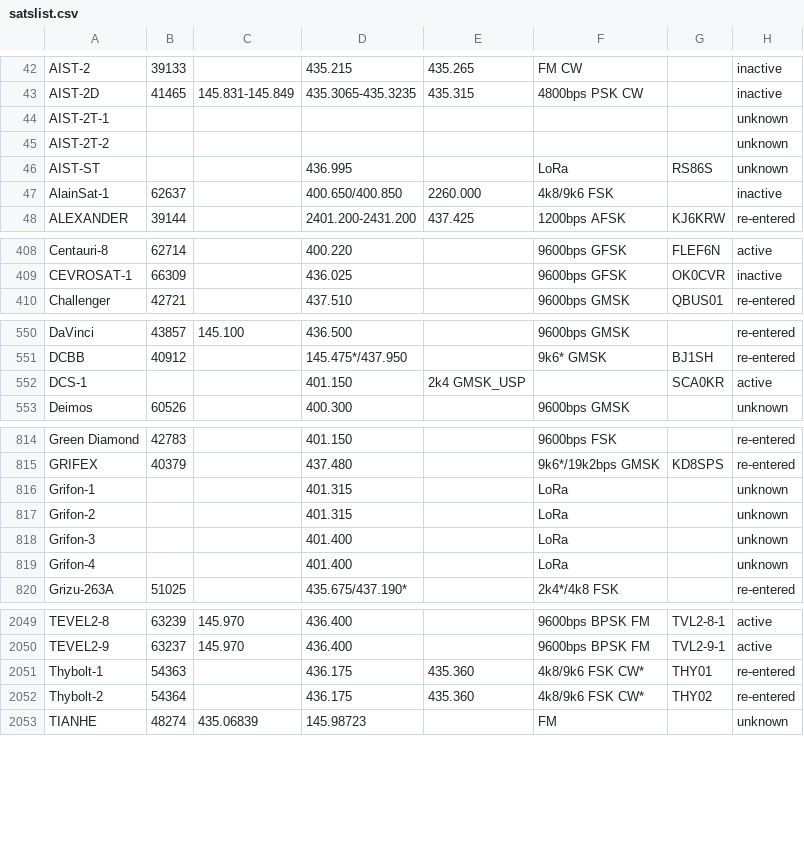
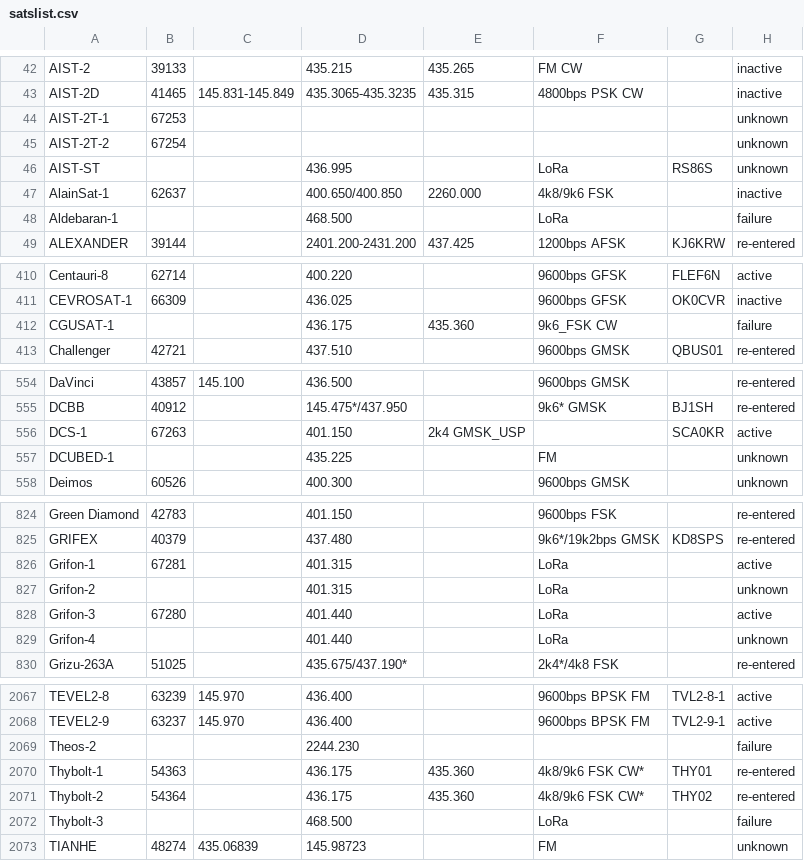
Before and after one commit to drzh/astro, a CSV file: satellite/satslist.csv, drawn as a sheet; only a part is shown, gaps mark what is left out; the diff covers the shown part only.

```diff
--- a/satellite/satslist.csv
+++ b/satellite/satslist.csv
@@ -43,6 +43,7 @@ AIST-2;39133;;435.215 ;435.265 ;FM CW;;inactive
 AIST-2D;41465;145.831-145.849;435.3065-435.3235;435.315 ;4800bps PSK CW;;inactive
-AIST-2T-1;;;;;;;unknown
-AIST-2T-2;;;;;;;unknown
+AIST-2T-1;67253;;;;;;unknown
+AIST-2T-2;67254;;;;;;unknown
 AIST-ST;;;436.995 ;;LoRa;RS86S;unknown
 AlainSat-1;62637;;400.650/400.850;2260.000 ;4k8/9k6 FSK;;inactive
+Aldebaran-1;;;468.500 ;;LoRa;;failure
 ALEXANDER;39144;;2401.200-2431.200;437.425 ;1200bps AFSK;KJ6KRW;re-entered
@@ -409,2 +411,3 @@ Centauri-8;62714;;400.220 ;;9600bps GFSK;FLEF6N;active
 CEVROSAT-1;66309;;436.025 ;;9600bps GFSK;OK0CVR;inactive
+CGUSAT-1;;;436.175 ;435.360 ;9k6_FSK CW;;failure
 Challenger;42721;;437.510 ;;9600bps GMSK;QBUS01;re-entered
@@ -551,3 +555,4 @@ DaVinci;43857;145.100 ;436.500 ;;9600bps GMSK;;re-entered
 DCBB;40912;;145.475*/437.950;;9k6* GMSK;BJ1SH;re-entered
-DCS-1;;;401.150 ;2k4 GMSK_USP;;SCA0KR;active
+DCS-1;67263;;401.150 ;2k4 GMSK_USP;;SCA0KR;active
+DCUBED-1;;;435.225 ;;FM;;unknown
 Deimos;60526;;400.300 ;;9600bps GMSK;;unknown
@@ -815,6 +825,6 @@ Green Diamond;42783;;401.150 ;;9600bps FSK;;re-entered
 GRIFEX;40379;;437.480 ;;9k6*/19k2bps GMSK;KD8SPS;re-entered
-Grifon-1;;;401.315 ;;LoRa;;unknown
+Grifon-1;67281;;401.315 ;;LoRa;;active
 Grifon-2;;;401.315 ;;LoRa;;unknown
-Grifon-3;;;401.400 ;;LoRa;;unknown
-Grifon-4;;;401.400 ;;LoRa;;unknown
+Grifon-3;67280;;401.440 ;;LoRa;;active
+Grifon-4;;;401.440 ;;LoRa;;unknown
 Grizu-263A;51025;;435.675/437.190*;;2k4*/4k8 FSK;;re-entered
@@ -2050,4 +2068,6 @@ TEVEL2-8;63239;145.970 ;436.400 ;;9600bps BPSK FM;TVL2-8-1;active
 TEVEL2-9;63237;145.970 ;436.400 ;;9600bps BPSK FM;TVL2-9-1;active
+Theos-2;;;2244.230 ;;;;failure
 Thybolt-1;54363;;436.175 ;435.360 ;4k8/9k6 FSK CW*;THY01;re-entered
 Thybolt-2;54364;;436.175 ;435.360 ;4k8/9k6 FSK CW*;THY02;re-entered
+Thybolt-3;;;468.500 ;;LoRa;;failure
 TIANHE;48274;435.06839;145.98723;;FM;;unknown
```
Also changed, not shown: 17 added rows and 42 edited cells elsewhere in this file, 3 other files.
